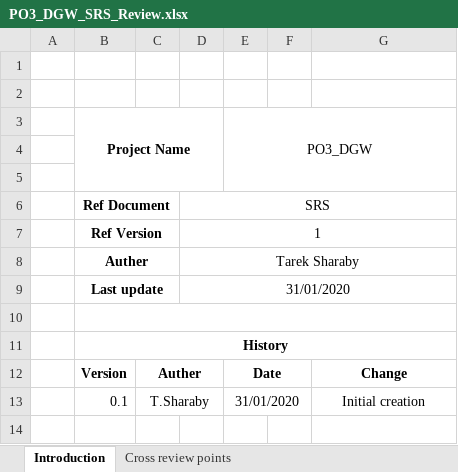
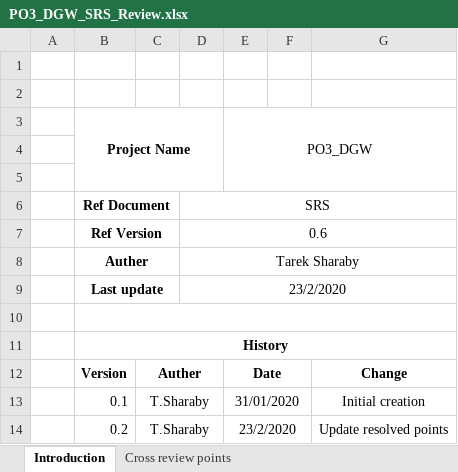
Before and after one commit to mariam-elshakafi/SWENG_PO3_DigitalWatch, an Excel workbook: Software Specification/SRS/PO3_DGW_SRS_Review.xlsx, sheet Introduction, drawn as a sheet; values as stored, in another font and other column widths than the file's, no borders; the diff names each change by its address in the sheet, - before the commit and + after, or states it on an @@ line.

```diff
--- a/Software Specification/SRS/PO3_DGW_SRS_Review.xlsx (sheet Introduction)
+++ b/Software Specification/SRS/PO3_DGW_SRS_Review.xlsx (sheet Introduction)
-D7: 1
+D7: 0.6
-D9: 31/01/2020
+D9: 23/2/2020
+row 14:  | 0.2 | T.Sharaby |  | 23/2/2020 |  | Update resolved points
```
Also changed, not shown: sheet Cross review points.
